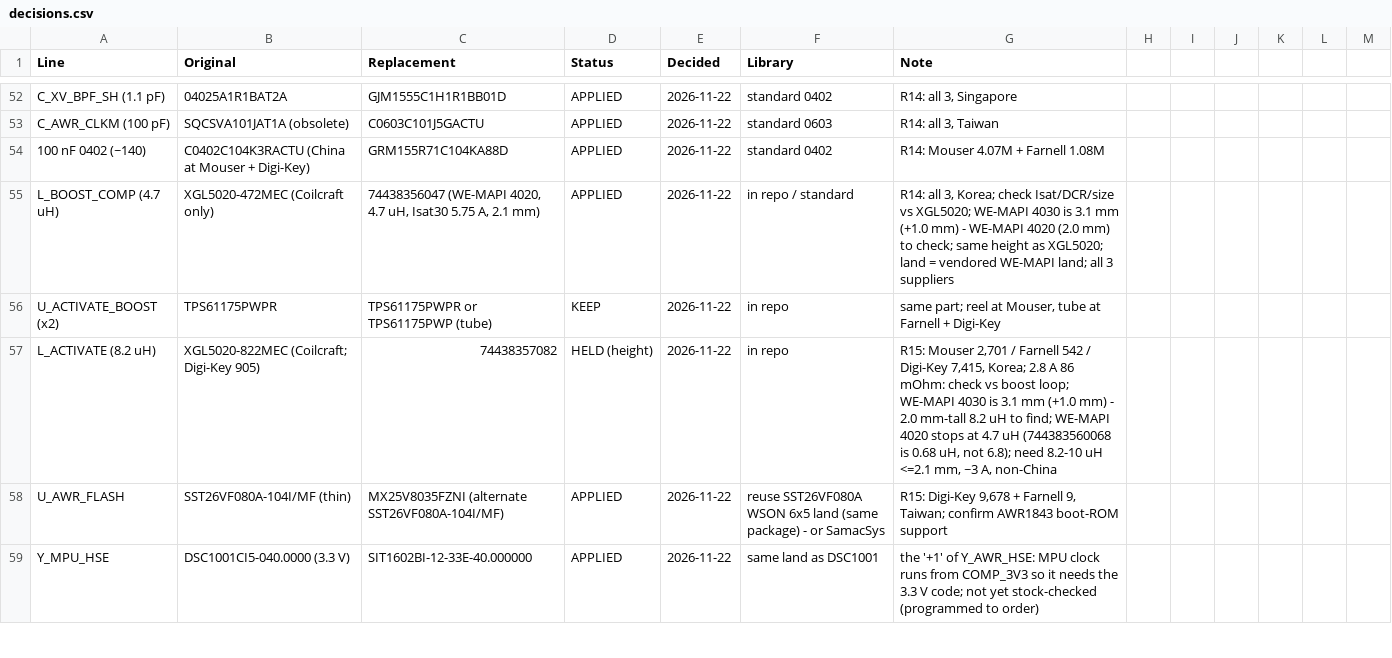
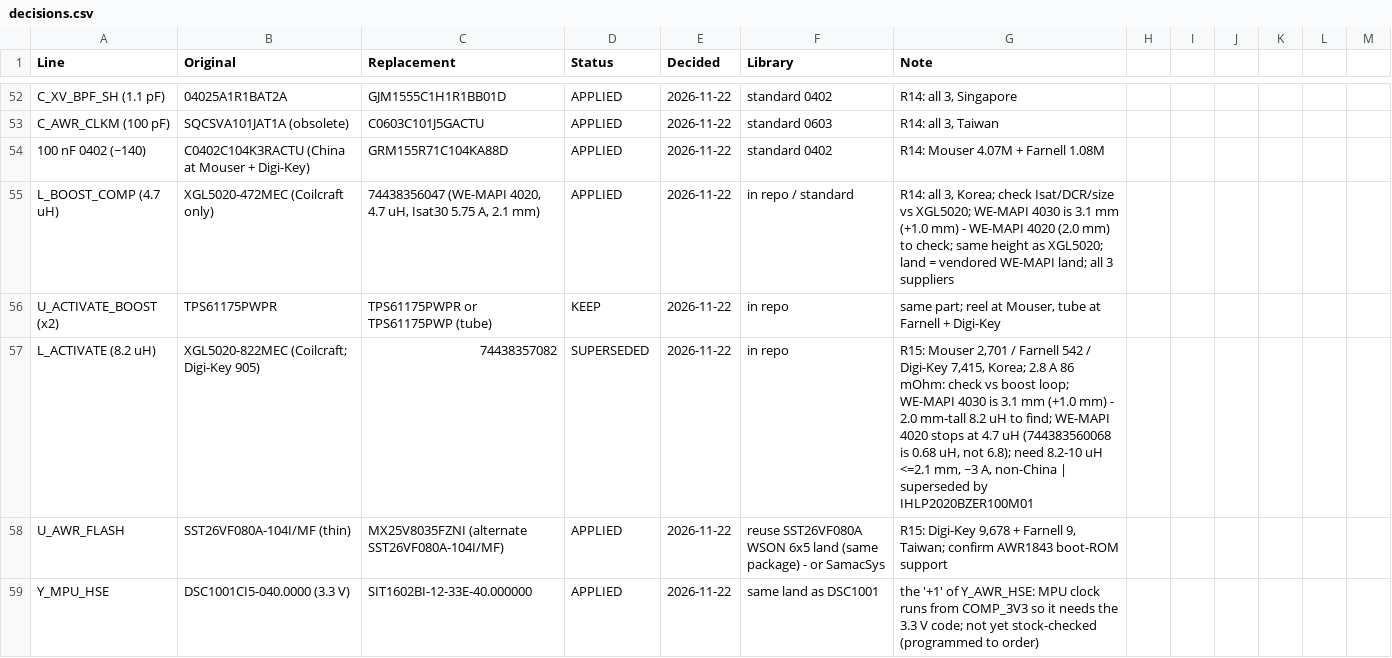
Before and after one commit to noverloop/smash-v3, a CSV file: availability/decisions.csv, drawn as a sheet; only a part is shown, gaps mark what is left out; the diff covers the shown part only.

```diff
--- a/availability/decisions.csv
+++ b/availability/decisions.csv
@@ -56,3 +56,3 @@ L_BOOST_COMP (4.7 uH),XGL5020-472MEC (Coilcraft only),"74438356047 (WE-MAPI 4020
 U_ACTIVATE_BOOST (x2),TPS61175PWPR,TPS61175PWPR or TPS61175PWP (tube),KEEP,2026-11-22,in repo,"same part; reel at Mouser, tube at Farnell + Digi-Key"
-L_ACTIVATE (8.2 uH),XGL5020-822MEC (Coilcraft; Digi-Key 905),74438357082,HELD (height),2026-11-22,in repo,"R15: Mouser 2,701 / Farnell 542 / Digi-Key 7,415, Korea; 2.8 A 86 mOhm: check vs boost loop; WE-MAPI 4030 is 3.1 mm (+1.0 mm) - 2.0 mm-tall 8.2 uH to find; WE-MAPI 4020 stops at 4.7 uH (744383560068 is 0.68 uH, not 6.8); need 8.2-10 uH <=2.1 mm, ~3 A, non-China"
+L_ACTIVATE (8.2 uH),XGL5020-822MEC (Coilcraft; Digi-Key 905),74438357082,SUPERSEDED,2026-11-22,in repo,"R15: Mouser 2,701 / Farnell 542 / Digi-Key 7,415, Korea; 2.8 A 86 mOhm: check vs boost loop; WE-MAPI 4030 is 3.1 mm (+1.0 mm) - 2.0 mm-tall 8.2 uH to find; WE-MAPI 4020 stops at 4.7 uH (744383560068 is 0.68 uH, not 6.8); need 8.2-10 uH <=2.1 mm, ~3 A, non-China | superseded by IHLP2020BZER100M01"
 U_AWR_FLASH,SST26VF080A-104I/MF (thin),MX25V8035FZNI (alternate SST26VF080A-104I/MF),APPLIED,2026-11-22,reuse SST26VF080A WSON 6x5 land (same package) - or SamacSys,"R15: Digi-Key 9,678 + Farnell 9, Taiwan; confirm AWR1843 boot-ROM support"
```
Also changed, not shown: 2 added rows and 20 edited cells elsewhere in this file, 23 other files.
